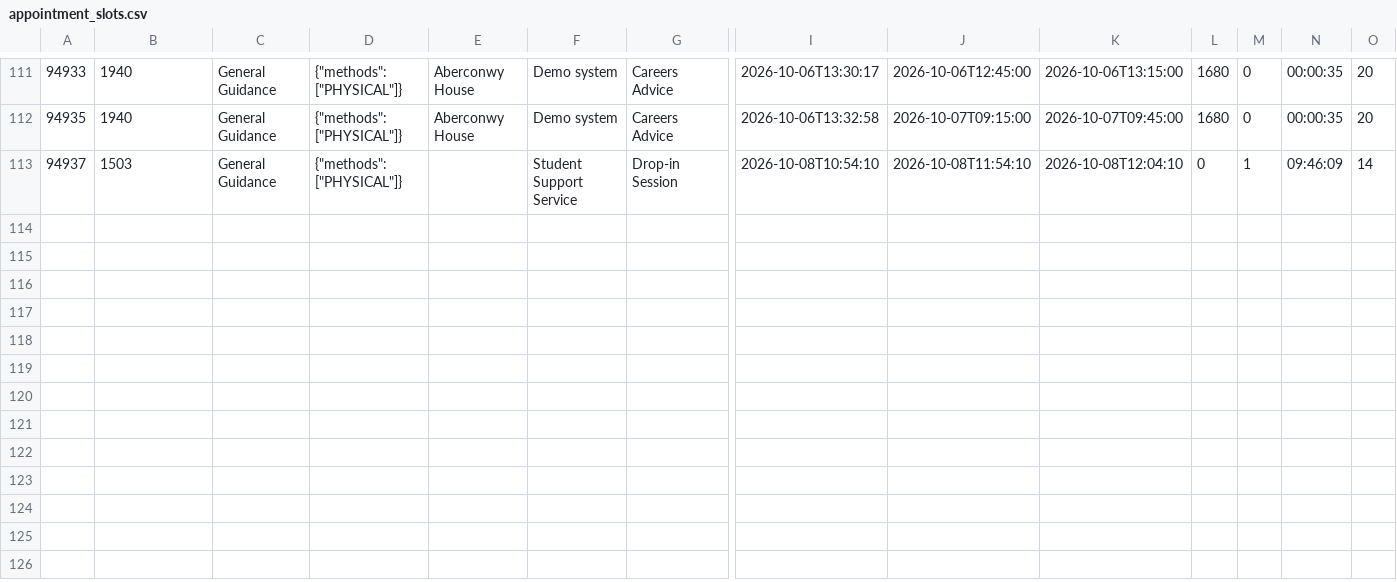
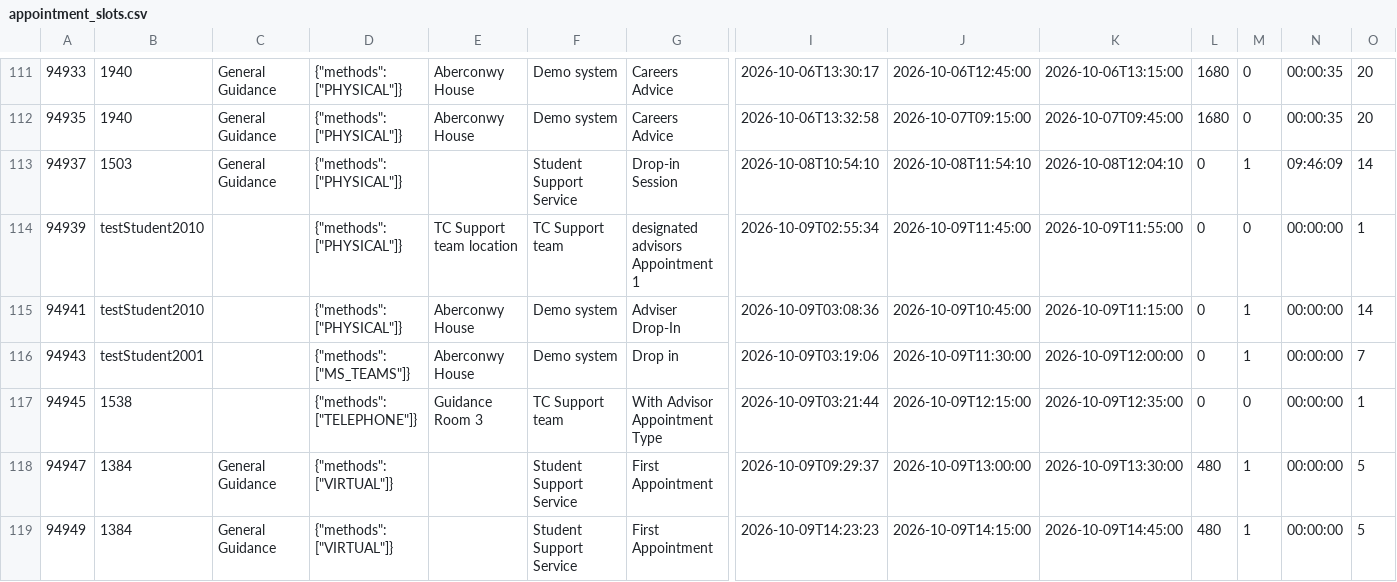
Before and after one commit to falaknaazkhan14/Trial, a CSV file: data/appointment_slots.csv, drawn as a sheet; only a part is shown, gaps mark what is left out; rows hold the shown columns only; the diff names each change by its address in the sheet, - before the commit and + after, or states it on an @@ line.

```diff
--- a/data/appointment_slots.csv
+++ b/data/appointment_slots.csv
+row 114: 94939 | testStudent2010 |  | {"methods": ["PHYSICAL"]} | TC Support team location | TC Support team | designated advisors Appointment 1 | 2026-10-09T02:55:34 | 2026-10-09T11:45:00 | 2026-10-09T11:55:00 | 0 | 0 | 00:00:00 | 1
+row 115: 94941 | testStudent2010 |  | {"methods": ["PHYSICAL"]} | Aberconwy House | Demo system | Adviser Drop-In | 2026-10-09T03:08:36 | 2026-10-09T10:45:00 | 2026-10-09T11:15:00 | 0 | 1 | 00:00:00 | 14
+row 116: 94943 | testStudent2001 |  | {"methods": ["MS_TEAMS"]} | Aberconwy House | Demo system | Drop in | 2026-10-09T03:19:06 | 2026-10-09T11:30:00 | 2026-10-09T12:00:00 | 0 | 1 | 00:00:00 | 7
+row 117: 94945 | 1538 |  | {"methods": ["TELEPHONE"]} | Guidance Room 3 | TC Support team | With Advisor Appointment Type | 2026-10-09T03:21:44 | 2026-10-09T12:15:00 | 2026-10-09T12:35:00 | 0 | 0 | 00:00:00 | 1
+row 118: 94947 | 1384 | General Guidance | {"methods": ["VIRTUAL"]} |  | Student Support Service | First Appointment | 2026-10-09T09:29:37 | 2026-10-09T13:00:00 | 2026-10-09T13:30:00 | 480 | 1 | 00:00:00 | 5
+row 119: 94949 | 1384 | General Guidance | {"methods": ["VIRTUAL"]} |  | Student Support Service | First Appointment | 2026-10-09T14:23:23 | 2026-10-09T14:15:00 | 2026-10-09T14:45:00 | 480 | 1 | 00:00:00 | 5
```
Also changed, not shown: data/appointment_bookings.csv, data/students.csv, 3 other files.
